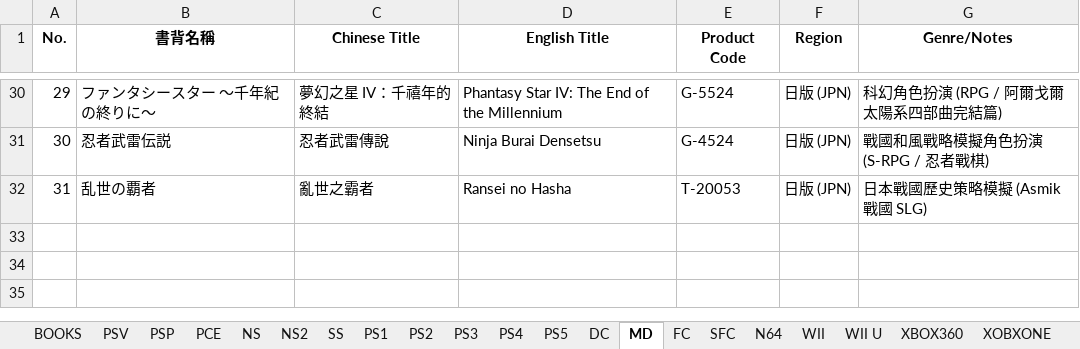
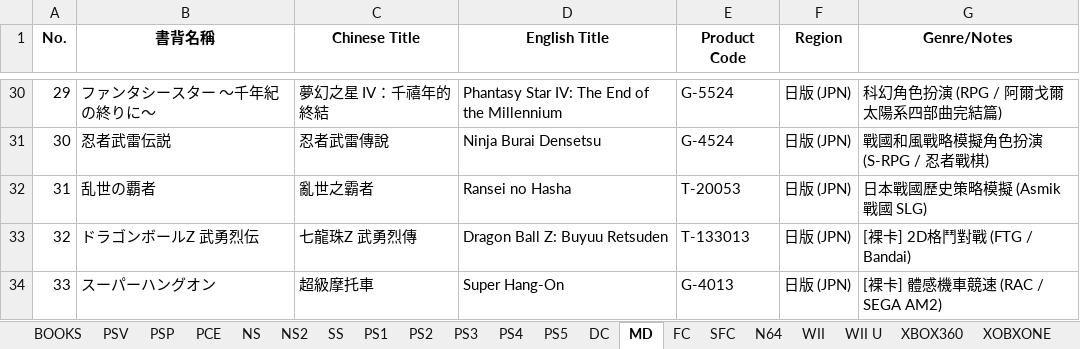
Before and after one commit to Kevinte67228/game-collection-scanner, an Excel workbook: 收藏.xlsx, sheet MD, drawn as a sheet; only a part is shown, gaps mark what is left out; values as stored, in another font and other column widths than the file's, no borders; the diff names each change by its address in the sheet, - before the commit and + after, or states it on an @@ line.

```diff
--- a/收藏.xlsx (sheet MD)
+++ b/收藏.xlsx (sheet MD)
+row 33: 32 | ドラゴンボールZ 武勇烈伝 | 七龍珠Z 武勇烈傳 | Dragon Ball Z: Buyuu Retsuden | T-133013 | 日版 (JPN) | [裸卡] 2D格鬥對戰 (FTG / Bandai)
+row 34: 33 | スーパーハングオン | 超級摩托車 | Super Hang-On | G-4013 | 日版 (JPN) | [裸卡] 體感機車競速 (RAC / SEGA AM2)
```
Also changed, not shown: sheet FC, 1 other file.
